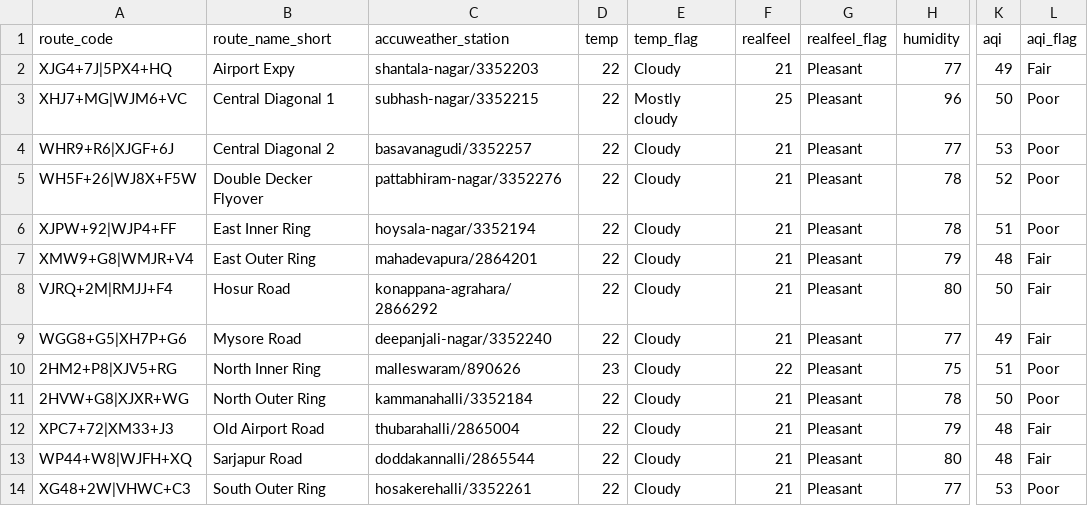
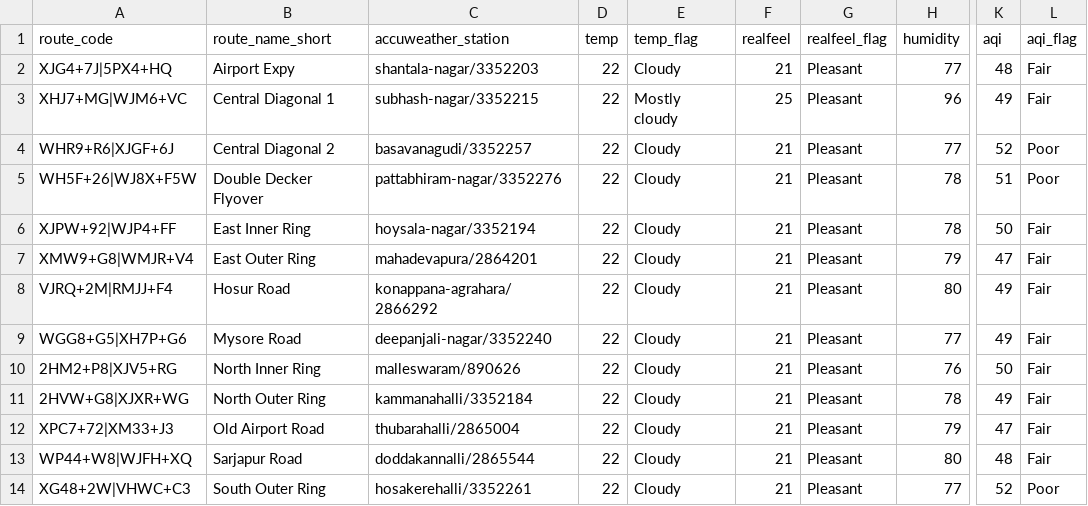
Before and after one commit to thecont1/traffic-monitor-lizard, a CSV file: data/csv-weather-snapshot.csv, drawn as a sheet; only a part is shown, gaps mark what is left out; the diff names each change by its address in the sheet, - before the commit and + after, or states it on an @@ line.

```diff
--- a/data/csv-weather-snapshot.csv
+++ b/data/csv-weather-snapshot.csv
-K2 (aqi): 49
+K2 (aqi): 48
-K3 (aqi): 50
+K3 (aqi): 49
-L3 (aqi_flag): Poor
+L3 (aqi_flag): Fair
-K4 (aqi): 53
+K4 (aqi): 52
-K5 (aqi): 52
+K5 (aqi): 51
-K6 (aqi): 51
+K6 (aqi): 50
-L6 (aqi_flag): Poor
+L6 (aqi_flag): Fair
-K7 (aqi): 48
+K7 (aqi): 47
-K8 (aqi): 50
+K8 (aqi): 49
-D10 (temp): 23
+D10 (temp): 22
-F10 (realfeel): 22
+F10 (realfeel): 21
-H10 (humidity): 75
+H10 (humidity): 76
-K10 (aqi): 51
+K10 (aqi): 50
-L10:L11 (aqi_flag): Poor
+L10:L11 (aqi_flag): Fair
-K11 (aqi): 50
+K11 (aqi): 49
-K12 (aqi): 48
+K12 (aqi): 47
-K14 (aqi): 53
+K14 (aqi): 52
```
Also changed, not shown: 2 other files.
